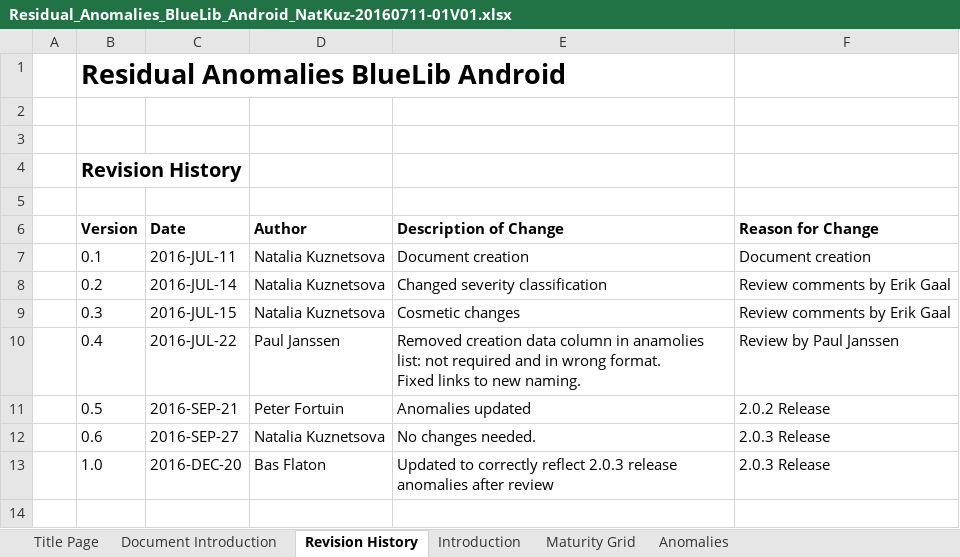
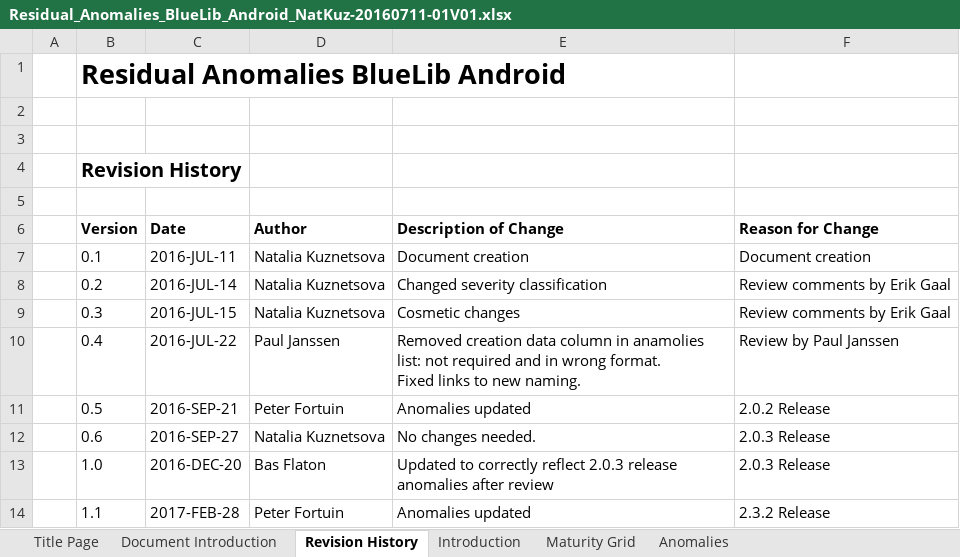
Before and after one commit to rahul2008/mobile-plf-android, an Excel workbook: Documents/External/Residual_Anomalies_BlueLib_Android_NatKuz-20160711-01V01.xlsx, sheet Revision History, drawn as a sheet; values as stored, in another font and other column widths than the file's, no borders; charts and pictures not drawn; the diff names each change by its address in the sheet, - before the commit and + after, or states it on an @@ line.

Commit message:
Update to Residual Anomalies document for 2.3.2 release

```diff
--- a/Documents/External/Residual_Anomalies_BlueLib_Android_NatKuz-20160711-01V01.xlsx (sheet Revision History)
+++ b/Documents/External/Residual_Anomalies_BlueLib_Android_NatKuz-20160711-01V01.xlsx (sheet Revision History)
+row 14:  | 1.1 | 2017-FEB-28 | Peter Fortuin | Anomalies updated | 2.3.2 Release
```
Also changed, not shown: sheet Anomalies, sheet Title Page, sheet Maturity Grid.
